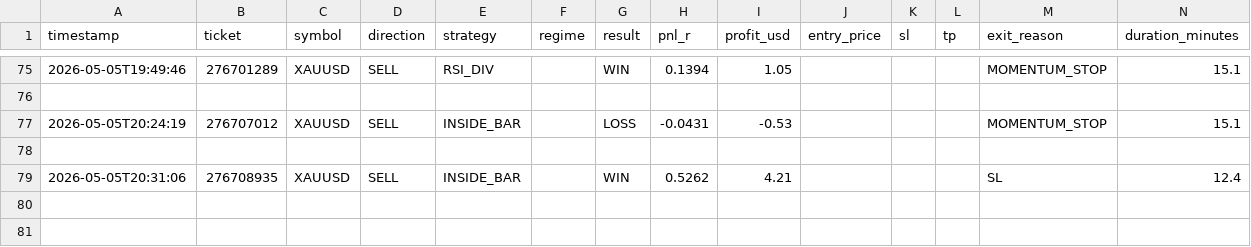
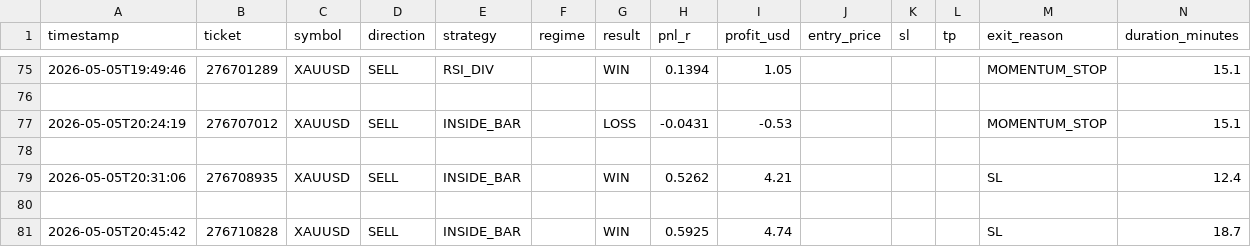
Before and after one commit to arsiqty9/aish-logs, a CSV file: 2026-05-05_trades.csv, drawn as a sheet; only a part is shown, gaps mark what is left out; rows hold the shown columns only; the diff names each change by its address in the sheet, - before the commit and + after, or states it on an @@ line.

```diff
--- a/2026-05-05_trades.csv
+++ b/2026-05-05_trades.csv
+row 80: (empty)
+row 81: 2026-05-05T20:45:42 | 276710828 | XAUUSD | SELL | INSIDE_BAR |  | WIN | 0.5925 | 4.74 |  |  |  | SL | 18.7
```
Also changed, not shown: all_trades.csv, 3 other files.
